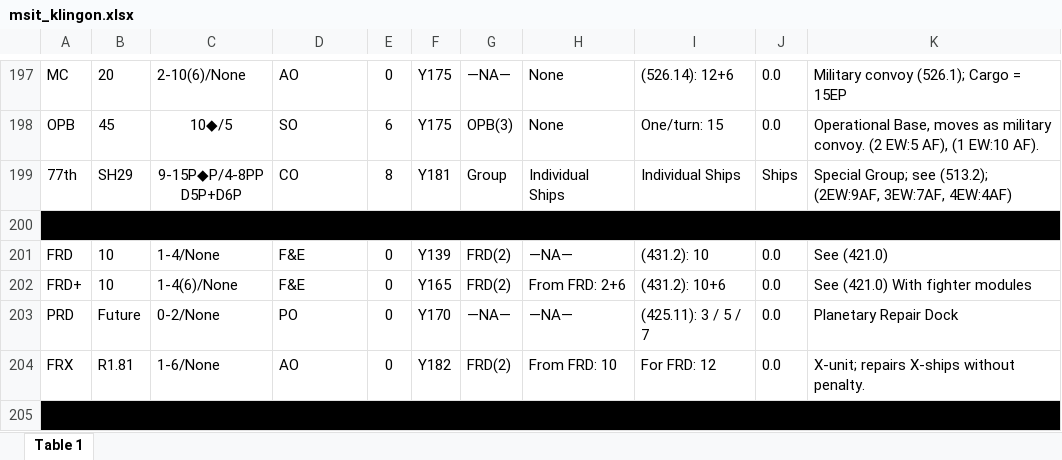
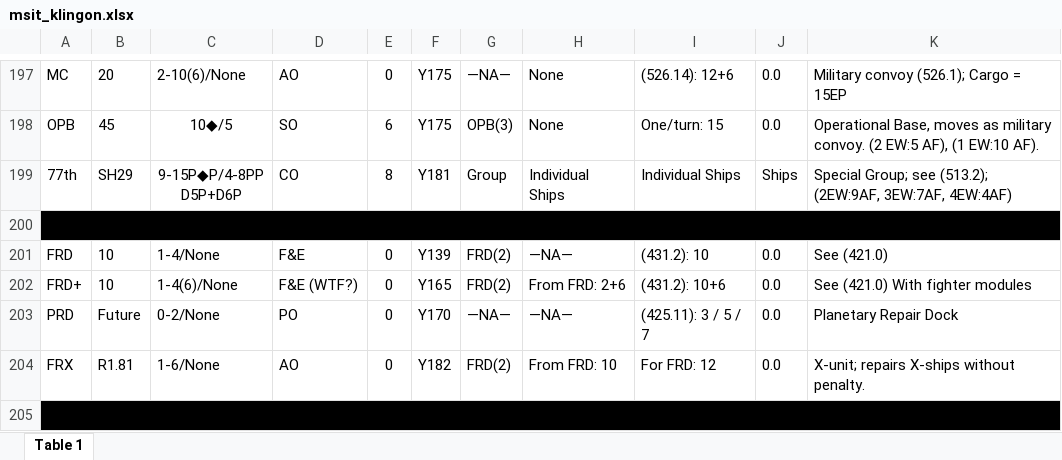
Before and after one commit to tzlaine/swig_test, an Excel workbook: sits/msit_klingon.xlsx, sheet Table 1, drawn as a sheet; only a part is shown, gaps mark what is left out; values as stored, in another font and other column widths than the file's, no borders; the diff names each change by its address in the sheet, - before the commit and + after, or states it on an @@ line.

```diff
--- a/sits/msit_klingon.xlsx (sheet Table 1)
+++ b/sits/msit_klingon.xlsx (sheet Table 1)
-D202: F&E
+D202: F&E (WTF?)
```
Also changed, not shown: 2 other files.
